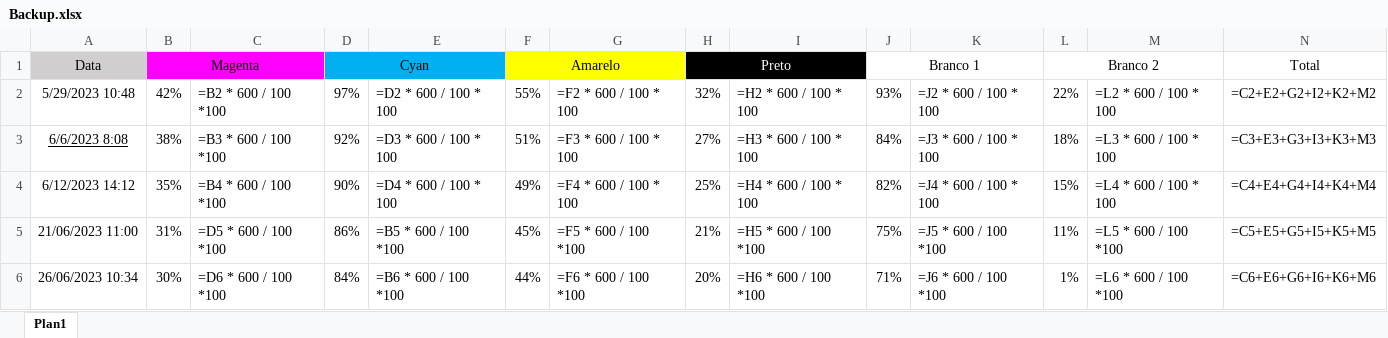
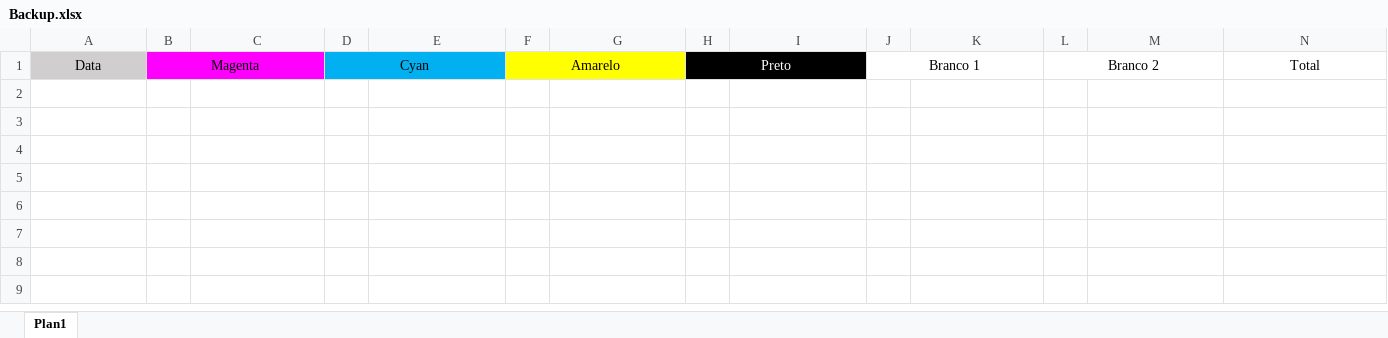
Before and after one commit to RodrigoRamone7/ConsumoDeTinta, an Excel workbook: Backup.xlsx, sheet Plan1, drawn as a sheet; values as stored, in another font and other column widths than the file's, no borders; formulas without a stored value are shown as written; the diff names each change by its address in the sheet, - before the commit and + after, or states it on an @@ line.

```diff
--- a/Backup.xlsx (sheet Plan1)
+++ b/Backup.xlsx (sheet Plan1)
-row 2: 5/29/2023 10:48 | 42% | =B2 * 600 / 100 *100 | 97% | =D2 * 600 / 100 * 100 | 55% | =F2 * 600 / 100 * 100 | 32% | =H2 * 600 / 100 * 100 | 93% | =J2 * 600 / 100 * 100 | 22% | =L2 * 600 / 100 * 100 | =C2+E2+G2+I2+K2+M2
-row 3: 6/6/2023 8:08 | 38% | =B3 * 600 / 100 *100 | 92% | =D3 * 600 / 100 * 100 | 51% | =F3 * 600 / 100 * 100 | 27% | =H3 * 600 / 100 * 100 | 84% | =J3 * 600 / 100 * 100 | 18% | =L3 * 600 / 100 * 100 | =C3+E3+G3+I3+K3+M3
-row 4: 6/12/2023 14:12 | 35% | =B4 * 600 / 100 *100 | 90% | =D4 * 600 / 100 * 100 | 49% | =F4 * 600 / 100 * 100 | 25% | =H4 * 600 / 100 * 100 | 82% | =J4 * 600 / 100 * 100 | 15% | =L4 * 600 / 100 * 100 | =C4+E4+G4+I4+K4+M4
-row 5: 21/06/2023 11:00 | 31% | =D5 * 600 / 100 *100 | 86% | =B5 * 600 / 100 *100 | 45% | =F5 * 600 / 100 *100 | 21% | =H5 * 600 / 100 *100 | 75% | =J5 * 600 / 100 *100 | 11% | =L5 * 600 / 100 *100 | =C5+E5+G5+I5+K5+M5
-row 6: 26/06/2023 10:34 | 30% | =D6 * 600 / 100 *100 | 84% | =B6 * 600 / 100 *100 | 44% | =F6 * 600 / 100 *100 | 20% | =H6 * 600 / 100 *100 | 71% | =J6 * 600 / 100 *100 | 1% | =L6 * 600 / 100 *100 | =C6+E6+G6+I6+K6+M6
```
Also changed, not shown: Consumo.xlsx, 4 other files.
